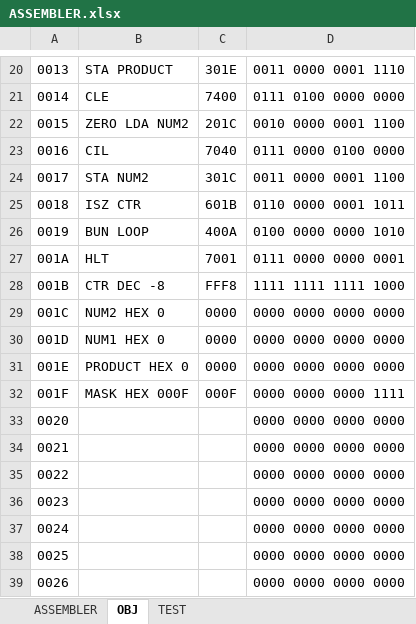
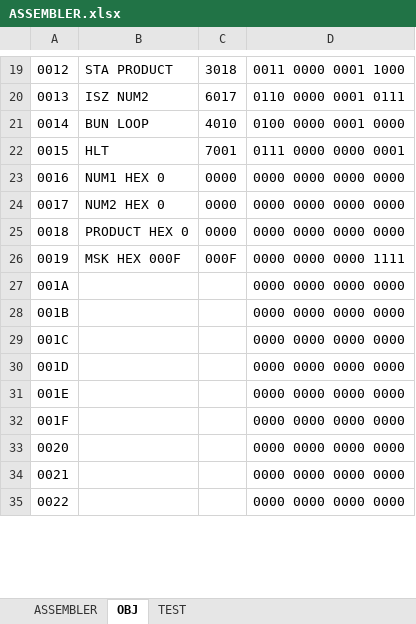
Before and after one commit to Archon-73/Computer-Design, an Excel workbook: Assembler/ASSEMBLER.xlsx, sheet OBJ, drawn as a sheet; only a part is shown, gaps mark what is left out; the shorter side is filled out with more unchanged rows; values as stored, in another font and other column widths than the file's, no borders; removed rows and columns are numbered as before the commit, all else as after; the diff covers the shown part only; the diff names each change by its address in the sheet, - before the commit and + after, or states it on an @@ line.

```diff
--- a/Assembler/ASSEMBLER.xlsx (sheet OBJ)
+++ b/Assembler/ASSEMBLER.xlsx (sheet OBJ)
@@ column A renumbered between rows 5 and 35 @@
-C19: 301E
+C19: 3018
-D19: 0011 0000 0001 1110
+D19: 0011 0000 0001 1000
-row 21: 0014 | CLE | 7400 | 0111 0100 0000 0000
-row 22: 0015 | ZERO LDA NUM2 | 201C | 0010 0000 0001 1100
-row 23: 0016 | CIL | 7040 | 0111 0000 0100 0000
-row 24: 0017 | STA NUM2 | 301C | 0011 0000 0001 1100
-row 25: 0018 | ISZ CTR | 601B | 0110 0000 0001 1011
+row 20: 0013 | ISZ NUM2 | 6017 | 0110 0000 0001 0111
-C21: 400A
+C21: 4010
-D21: 0100 0000 0000 1010
+D21: 0100 0000 0001 0000
-row 28: 001B | CTR DEC -8 | FFF8 | 1111 1111 1111 1000
@@ row 30 moved to row 23: 0016 @@
-B26: MASK HEX 000F
+B26: MSK HEX 000F
```
Also changed, not shown: 222 added rows, 8 removed rows and 15 edited cells elsewhere in this sheet, sheet ASSEMBLER, formulas that keep their value, 8 other files.
